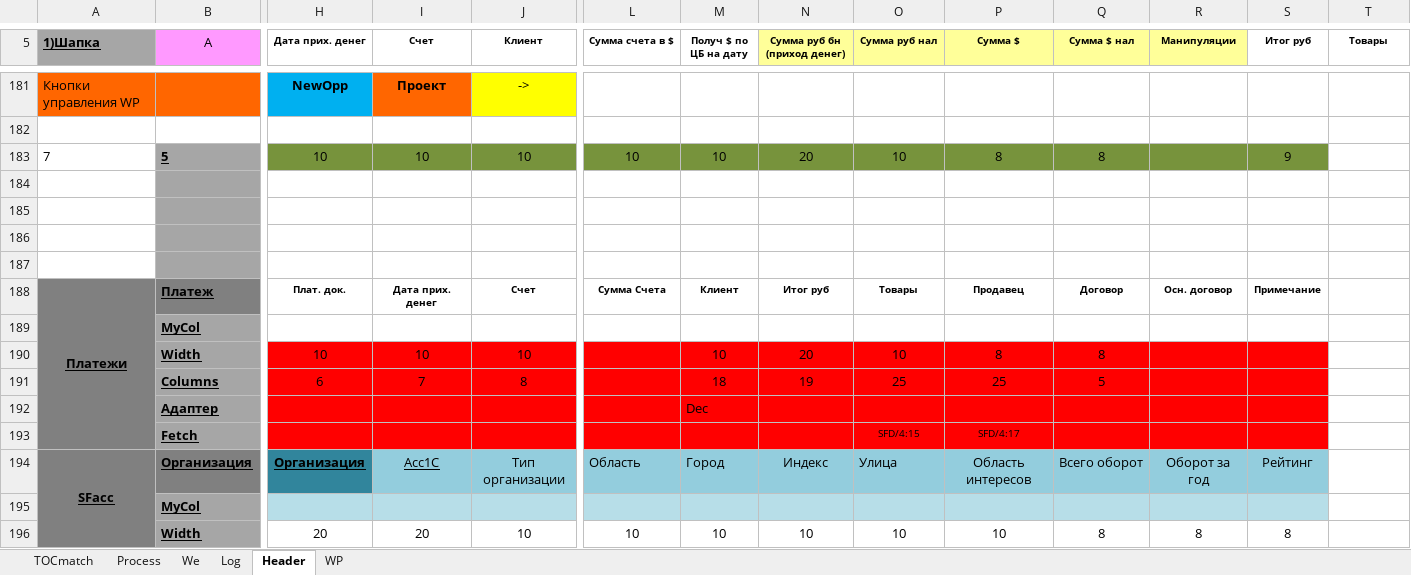
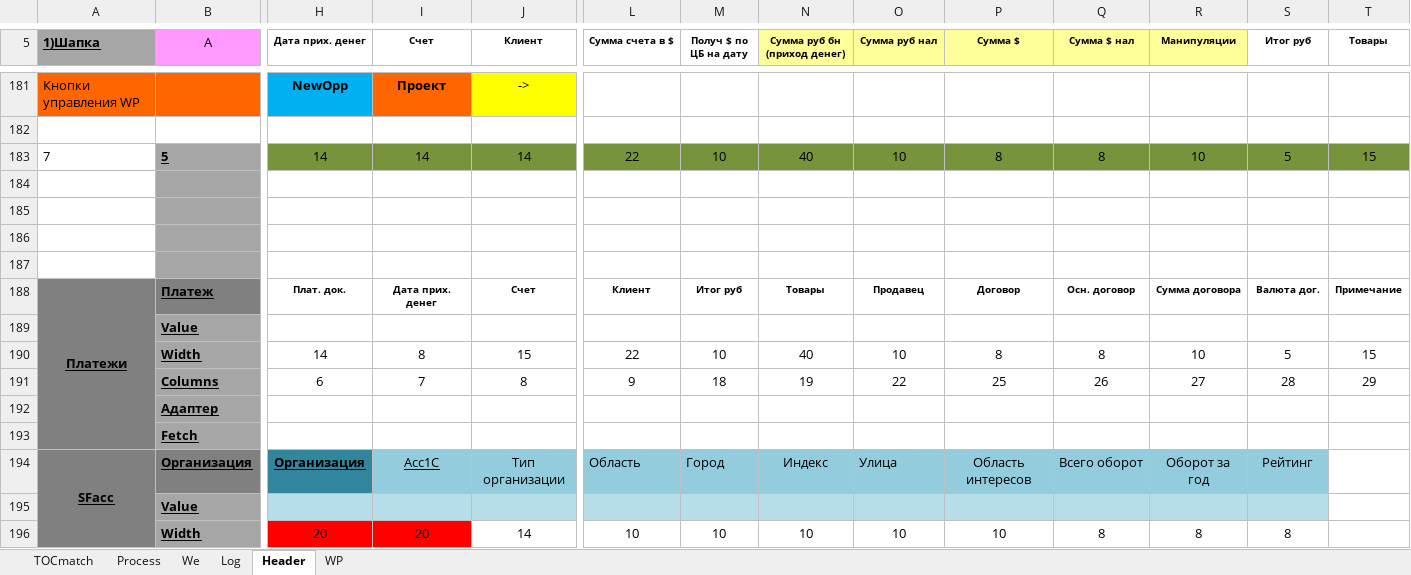
Before and after one commit to PavelKhrapkin/match, an Excel workbook: match2.0/match.xlsm, sheet Header, drawn as a sheet; only a part is shown, gaps mark what is left out; values as stored, in another font and other column widths than the file's, no borders; charts and pictures and conditional formats not drawn; removed rows and columns are numbered as before the commit, all else as after; rows hold the shown columns only; the diff covers the shown part only; the diff names each change by its address in the sheet, - before the commit and + after, or states it on an @@ line.

```diff
--- a/match2.0/match.xlsm (sheet Header)
+++ b/match2.0/match.xlsm (sheet Header)
-H183 (Дата прих. денег): 10
+H183 (Дата прих. денег): 14
-I183 (Счет): 10
+I183 (Счет): 14
-J183 (Клиент): 10
+J183 (Клиент): 14
-L183 (Сумма счета в $): 10
+L183 (Сумма счета в $): 22
-N183 (Сумма руб бн (приход денег)): 20
+N183 (Сумма руб бн (приход денег)): 40
-R183 (Манипуляции): (empty)
+R183 (Манипуляции): 10
-S183 (Итог руб): 9
+S183 (Итог руб): 5
-T183 (Товары): (empty)
+T183 (Товары): 15
-T183 fill: none
+T183 fill: #77933C
-L188 (Сумма счета в $): Сумма Счета
+L188 (Сумма счета в $): Клиент
-M188 (Получ $ по ЦБ на дату): Клиент
+M188 (Получ $ по ЦБ на дату): Итог руб
-N188 (Сумма руб бн (приход денег)): Итог руб
+N188 (Сумма руб бн (приход денег)): Товары
-O188 (Cумма руб нал): Товары
+O188 (Cумма руб нал): Продавец
-P188 (Сумма $): Продавец
+P188 (Сумма $): Договор
-Q188 (Сумма $ нал): Договор
+Q188 (Сумма $ нал): Осн. договор
-R188 (Манипуляции): Осн. договор
+R188 (Манипуляции): Сумма договора
-S188 (Итог руб): Примечание
+S188 (Итог руб): Валюта дог.
-T188 (Товары): (empty)
+T188 (Товары): Примечание
-B189 (A): MyCol
+B189 (A): Value
-row 190:  | Width | 10 | 10 | 10 |  | 10 | 20 | 10 | 8 | 8
-row 191:  | Columns | 6 | 7 | 8 |  | 18 | 19 | 25 | 25 | 5
-row 192:  | Адаптер |  |  |  |  | Dec
-row 193:  | Fetch |  |  |  |  |  |  | SFD/4:15 | SFD/4:17
+row 190:  | Width | 14 | 8 | 15 | 22 | 10 | 40 | 10 | 8 | 8 | 10 | 5 | 15
+row 191:  | Columns | 6 | 7 | 8 | 9 | 18 | 19 | 22 | 25 | 26 | 27 | 28 | 29
+row 192:  | Адаптер
+row 193:  | Fetch
-row 195:  | MyCol
+row 195:  | Value
-H196:I196 fill: none
+H196:I196 fill: #FF0000
-J196 (Клиент): 10
+J196 (Клиент): 14
```
Also changed, not shown: 2 added rows, 2 removed rows, 3 edited cells and cell formats elsewhere in this sheet, sheet Log, sheet WP, sheet Process, hidden cells.
